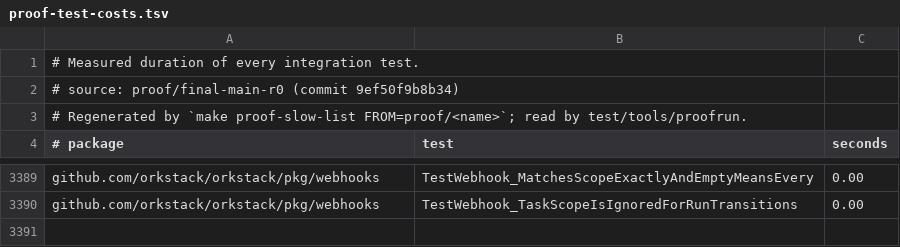
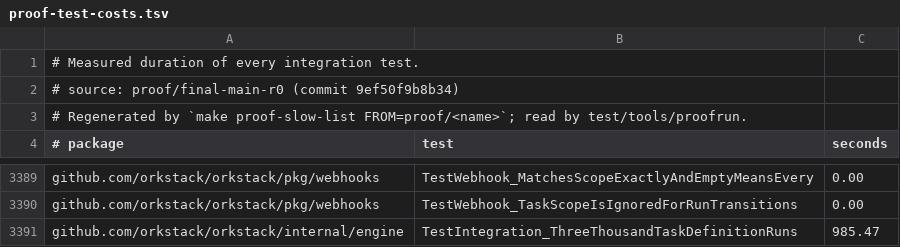
Before and after one commit to orkstack/orkstack, a TSV file: scripts/proof-test-costs.tsv, drawn as a sheet; only a part is shown, gaps mark what is left out; the diff names each change by its address in the sheet, - before the commit and + after, or states it on an @@ line.

```diff
--- a/scripts/proof-test-costs.tsv
+++ b/scripts/proof-test-costs.tsv
+row 3391: github.com/orkstack/orkstack/internal/engine | TestIntegration_ThreeThousandTaskDefinitionRuns | 985.47
```
Also changed, not shown: 1 other file.
